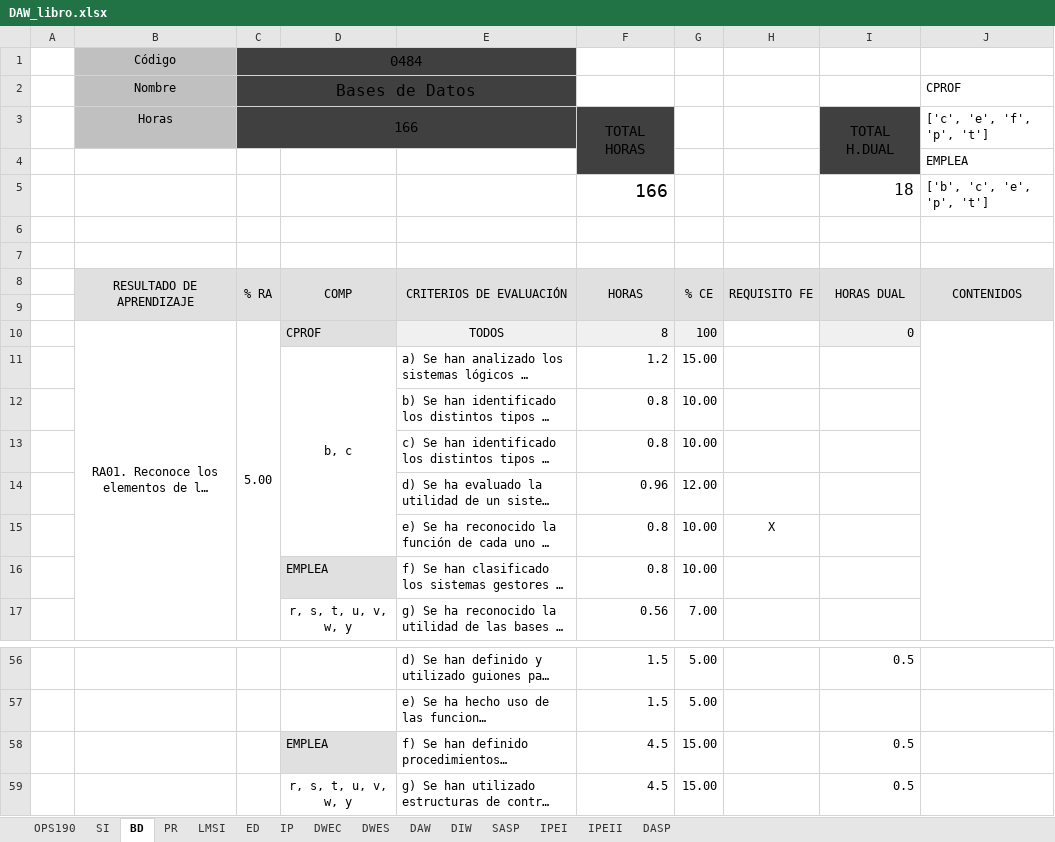
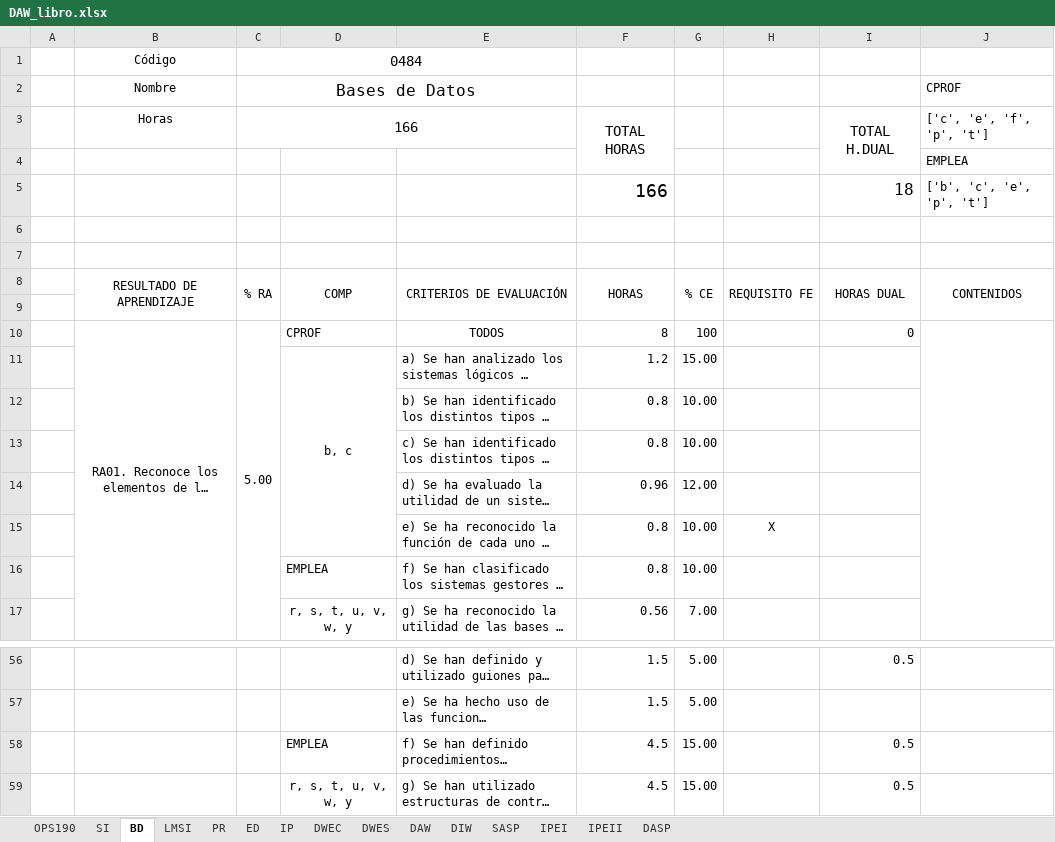
Before and after one commit to inforsenia/PCCF, an Excel workbook: excels/DAW_libro.xlsx, sheet BD, drawn as a sheet; only a part is shown, gaps mark what is left out; long unchanged cells end in …; values as stored, in another font and other column widths than the file's, no borders; the diff covers the shown part only; the diff names each change by its address in the sheet, - before the commit and + after, or states it on an @@ line.

```diff
--- a/excels/DAW_libro.xlsx (sheet BD)
+++ b/excels/DAW_libro.xlsx (sheet BD)
@@ sheet tab order changed: OPS190 | SI | BD | LMSI | PR | ED | IP | DWEC | DWES | DAW | DIW | SASP | IPEI | IPEII | DASP @@
-B1:B3 fill: #C0C0C0
+B1:B3 fill: none
-C1:E2 fill: #404040
+C1:E2 fill: none
-C3:F3 fill: #404040
+C3:F3 fill: none
-I3:I4 fill: #404040
+I3:I4 fill: none
-F4 fill: #404040
+F4 fill: none
-B8:J9 fill: #E0E0E0
+B8:J9 fill: none
-D10 fill: #E0E0E0
+D10 fill: none
-E10:G10 fill: #F0F0F0
+E10:G10 fill: none
-I10 fill: #F0F0F0
+I10 fill: none
-D16 fill: #E0E0E0
+D16 fill: none
-D58 fill: #E0E0E0
+D58 fill: none
```
Also changed, not shown: cell formats elsewhere in this sheet, sheet DAW, sheet OPS190, sheet DWES, sheet DWEC, sheet SI, sheet LMSI, 6 more sheets, formulas that keep their value, excels/ASIR_libro.xlsx, excels/DAM_libro.xlsx, 3 other files.
